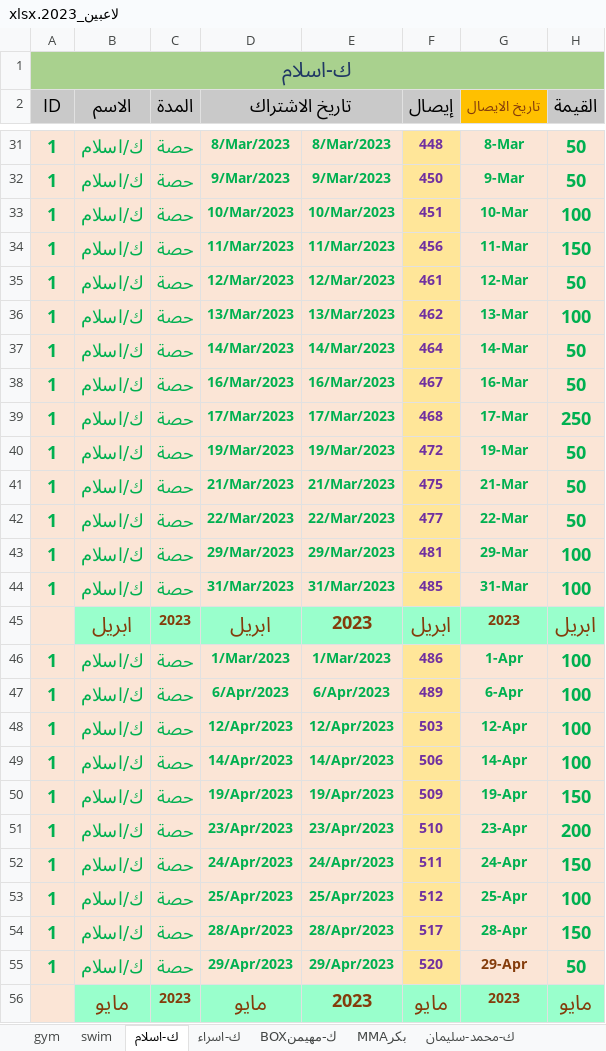
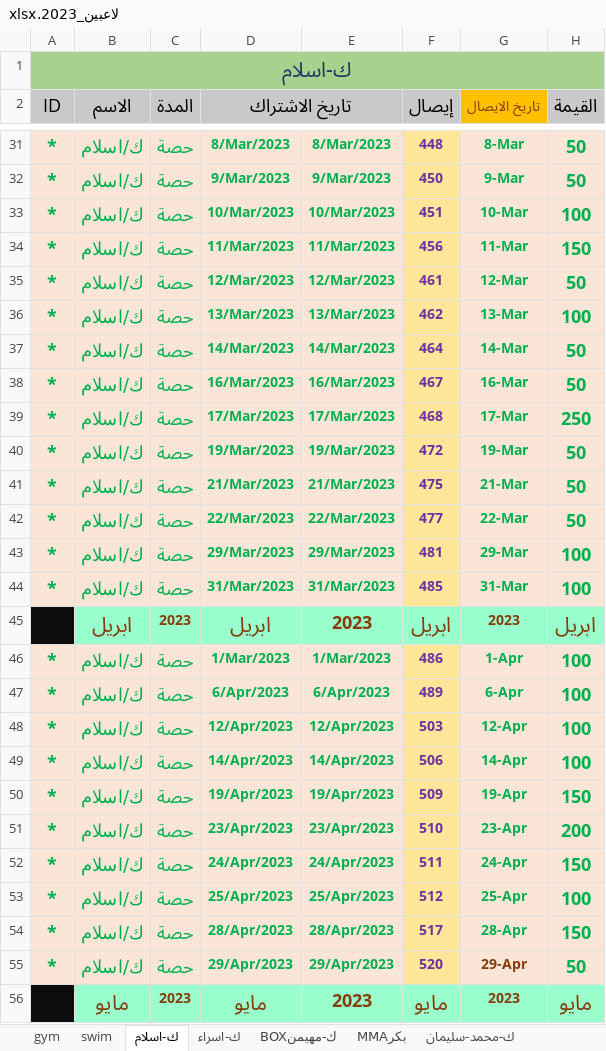
Before and after one commit to shady00s/gym_management_system, an Excel workbook: server/dist/excel_management/target_excel/ لاعبين_2023.xlsx, sheet ك-اسلام, drawn as a sheet; only a part is shown, gaps mark what is left out; values as stored, in another font and other column widths than the file's, no borders; the diff covers the shown part only; the diff names each change by its address in the sheet, - before the commit and + after, or states it on an @@ line.

```diff
--- a/server/dist/excel_management/target_excel/ لاعبين_2023.xlsx (sheet ك-اسلام)
+++ b/server/dist/excel_management/target_excel/ لاعبين_2023.xlsx (sheet ك-اسلام)
-A31:A44 (ID): 1
+A31:A44 (ID): *
-A45 fill: #FBE5D6
+A45 fill: #0D0D0D
-A46:A55 (ID): 1
+A46:A55 (ID): *
-A56 fill: #FBE5D6
+A56 fill: #0D0D0D
```
Also changed, not shown: 104 edited cells and cell formats elsewhere in this sheet, sheet gym, sheet swim, hidden cells, 12 other files.
